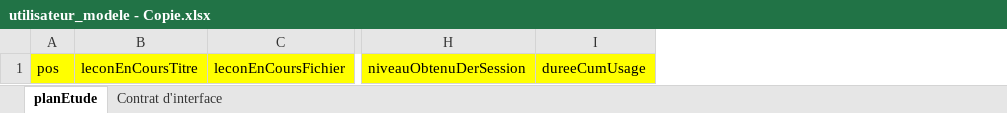
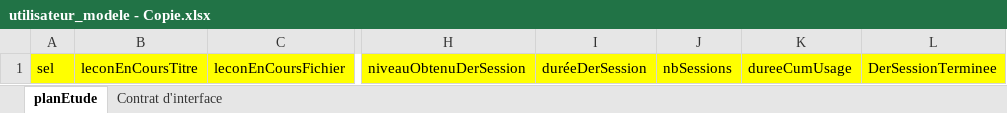
Before and after one commit to jcvouillamoz/memolab2, an Excel workbook: utilisateurs/utilisateur_modele - Copie.xlsx, sheet planEtude, drawn as a sheet; only a part is shown, gaps mark what is left out; values as stored, in another font and other column widths than the file's, no borders; removed rows and columns are numbered as before the commit, all else as after; the diff names each change by its address in the sheet, - before the commit and + after, or states it on an @@ line.

```diff
--- a/utilisateurs/utilisateur_modele - Copie.xlsx (sheet planEtude)
+++ b/utilisateurs/utilisateur_modele - Copie.xlsx (sheet planEtude)
-column A, row 1: pos
+column A, row 1: sel
+column I, row 1: duréeDerSession
+column J, row 1: nbSessions
+column L, row 1: DerSessionTerminee
```
Also changed, not shown: sheet Contrat d'interface, utilisateurs/utilisateur_modele.xlsx, 1 other file.
